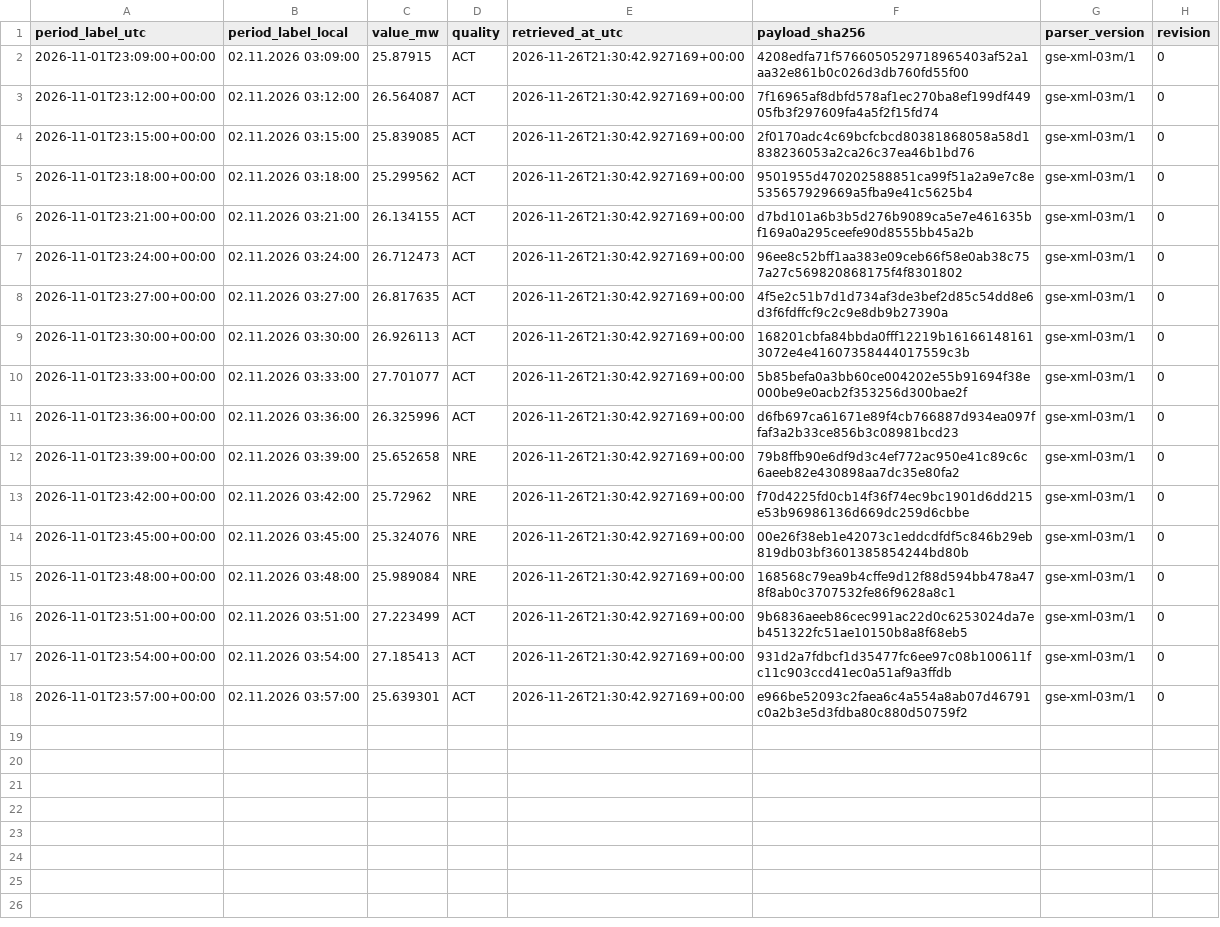
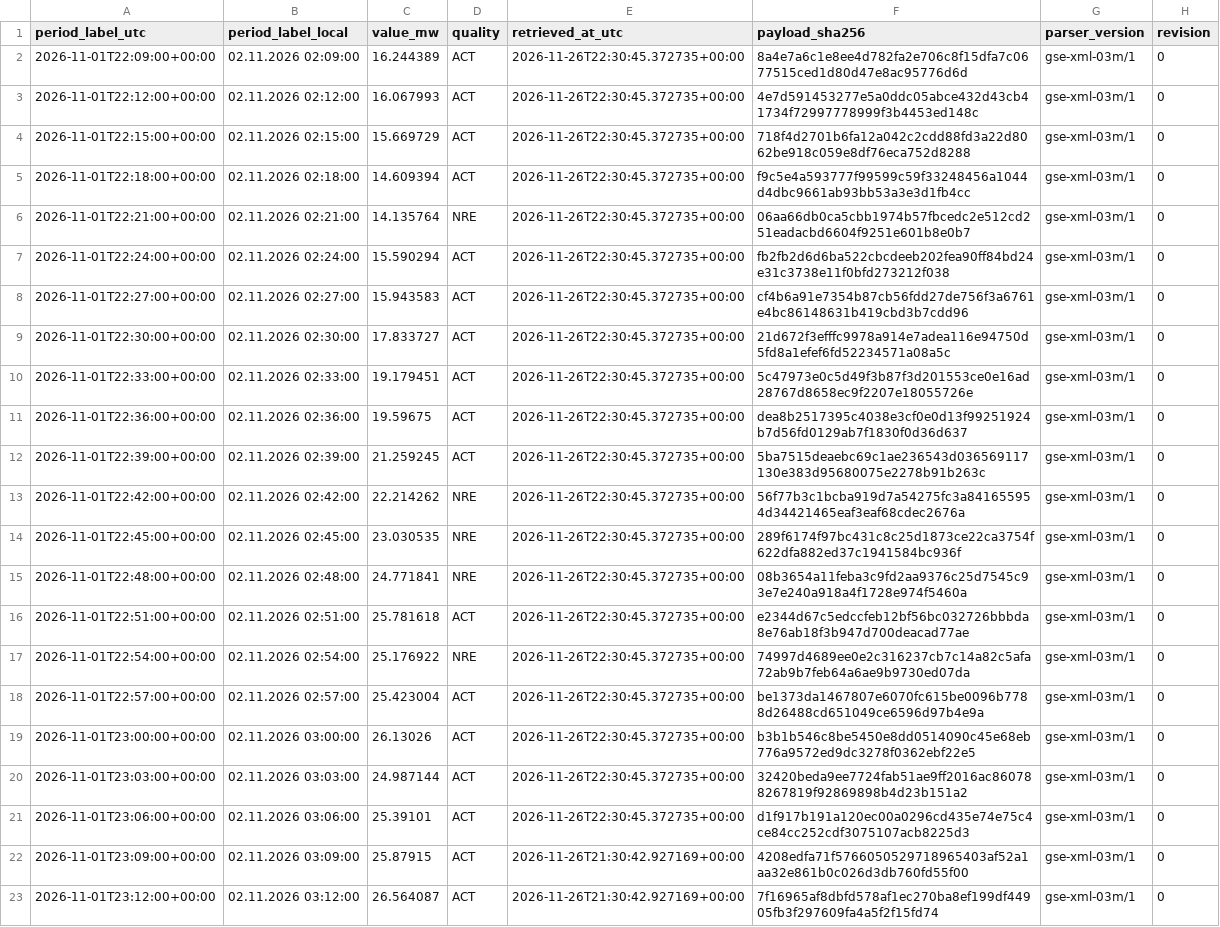
Before and after one commit to GiorgiKhorbaladze/Georgia-WindCast, a CSV file: gse/2026/11/2026-11-01.csv, drawn as a sheet; only a part is shown; the shorter side is filled out with more unchanged rows.

```diff
--- a/gse/2026/11/2026-11-01.csv
+++ b/gse/2026/11/2026-11-01.csv
@@ -1,2 +1,22 @@
 period_label_utc,period_label_local,value_mw,quality,retrieved_at_utc,payload_sha256,parser_version,revision
+2026-11-01T22:09:00+00:00,02.11.2026 02:09:00,16.244389,ACT,2026-11-26T22:30:45.372735+00:00,8a4e7a6c1e8ee4d782fa2e706c8f15dfa7c0677515ced1d80d47e8ac95776d6d,gse-xml-03m/1,0
+2026-11-01T22:12:00+00:00,02.11.2026 02:12:00,16.067993,ACT,2026-11-26T22:30:45.372735+00:00,4e7d591453277e5a0ddc05abce432d43cb41734f72997778999f3b4453ed148c,gse-xml-03m/1,0
+2026-11-01T22:15:00+00:00,02.11.2026 02:15:00,15.669729,ACT,2026-11-26T22:30:45.372735+00:00,718f4d2701b6fa12a042c2cdd88fd3a22d8062be918c059e8df76eca752d8288,gse-xml-03m/1,0
+2026-11-01T22:18:00+00:00,02.11.2026 02:18:00,14.609394,ACT,2026-11-26T22:30:45.372735+00:00,f9c5e4a593777f99599c59f33248456a1044d4dbc9661ab93bb53a3e3d1fb4cc,gse-xml-03m/1,0
+2026-11-01T22:21:00+00:00,02.11.2026 02:21:00,14.135764,NRE,2026-11-26T22:30:45.372735+00:00,06aa66db0ca5cbb1974b57fbcedc2e512cd251eadacbd6604f9251e601b8e0b7,gse-xml-03m/1,0
+2026-11-01T22:24:00+00:00,02.11.2026 02:24:00,15.590294,ACT,2026-11-26T22:30:45.372735+00:00,fb2fb2d6d6ba522cbcdeeb202fea90ff84bd24e31c3738e11f0bfd273212f038,gse-xml-03m/1,0
+2026-11-01T22:27:00+00:00,02.11.2026 02:27:00,15.943583,ACT,2026-11-26T22:30:45.372735+00:00,cf4b6a91e7354b87cb56fdd27de756f3a6761e4bc86148631b419cbd3b7cdd96,gse-xml-03m/1,0
+2026-11-01T22:30:00+00:00,02.11.2026 02:30:00,17.833727,ACT,2026-11-26T22:30:45.372735+00:00,21d672f3efffc9978a914e7adea116e94750d5fd8a1efef6fd52234571a08a5c,gse-xml-03m/1,0
+2026-11-01T22:33:00+00:00,02.11.2026 02:33:00,19.179451,ACT,2026-11-26T22:30:45.372735+00:00,5c47973e0c5d49f3b87f3d201553ce0e16ad28767d8658ec9f2207e18055726e,gse-xml-03m/1,0
+2026-11-01T22:36:00+00:00,02.11.2026 02:36:00,19.59675,ACT,2026-11-26T22:30:45.372735+00:00,dea8b2517395c4038e3cf0e0d13f99251924b7d56fd0129ab7f1830f0d36d637,gse-xml-03m/1,0
+2026-11-01T22:39:00+00:00,02.11.2026 02:39:00,21.259245,ACT,2026-11-26T22:30:45.372735+00:00,5ba7515deaebc69c1ae236543d036569117130e383d95680075e2278b91b263c,gse-xml-03m/1,0
+2026-11-01T22:42:00+00:00,02.11.2026 02:42:00,22.214262,NRE,2026-11-26T22:30:45.372735+00:00,56f77b3c1bcba919d7a54275fc3a841655954d34421465eaf3eaf68cdec2676a,gse-xml-03m/1,0
+2026-11-01T22:45:00+00:00,02.11.2026 02:45:00,23.030535,NRE,2026-11-26T22:30:45.372735+00:00,289f6174f97bc431c8c25d1873ce22ca3754f622dfa882ed37c1941584bc936f,gse-xml-03m/1,0
+2026-11-01T22:48:00+00:00,02.11.2026 02:48:00,24.771841,NRE,2026-11-26T22:30:45.372735+00:00,08b3654a11feba3c9fd2aa9376c25d7545c93e7e240a918a4f1728e974f5460a,gse-xml-03m/1,0
+2026-11-01T22:51:00+00:00,02.11.2026 02:51:00,25.781618,ACT,2026-11-26T22:30:45.372735+00:00,e2344d67c5edccfeb12bf56bc032726bbbda8e76ab18f3b947d700deacad77ae,gse-xml-03m/1,0
+2026-11-01T22:54:00+00:00,02.11.2026 02:54:00,25.176922,NRE,2026-11-26T22:30:45.372735+00:00,74997d4689ee0e2c316237cb7c14a82c5afa72ab9b7feb64a6ae9b9730ed07da,gse-xml-03m/1,0
+2026-11-01T22:57:00+00:00,02.11.2026 02:57:00,25.423004,ACT,2026-11-26T22:30:45.372735+00:00,be1373da1467807e6070fc615be0096b7788d26488cd651049ce6596d97b4e9a,gse-xml-03m/1,0
+2026-11-01T23:00:00+00:00,02.11.2026 03:00:00,26.13026,ACT,2026-11-26T22:30:45.372735+00:00,b3b1b546c8be5450e8dd0514090c45e68eb776a9572ed9dc3278f0362ebf22e5,gse-xml-03m/1,0
+2026-11-01T23:03:00+00:00,02.11.2026 03:03:00,24.987144,ACT,2026-11-26T22:30:45.372735+00:00,32420beda9ee7724fab51ae9ff2016ac860788267819f92869898b4d23b151a2,gse-xml-03m/1,0
+2026-11-01T23:06:00+00:00,02.11.2026 03:06:00,25.39101,ACT,2026-11-26T22:30:45.372735+00:00,d1f917b191a120ec00a0296cd435e74e75c4ce84cc252cdf3075107acb8225d3,gse-xml-03m/1,0
 2026-11-01T23:09:00+00:00,02.11.2026 03:09:00,25.87915,ACT,2026-11-26T21:30:42.927169+00:00,4208edfa71f5766050529718965403af52a1aa32e861b0c026d3db760fd55f00,gse-xml-03m/1,0
```
Also changed, not shown: balance/2026/11/2026-11-26.csv, gse/2026/11/2026-11-26.csv, 3 other files.
